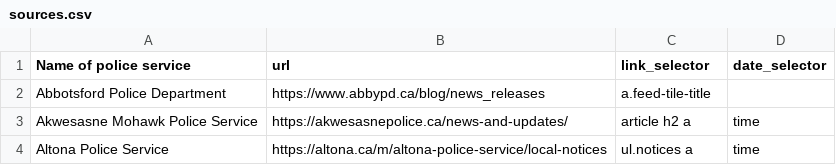
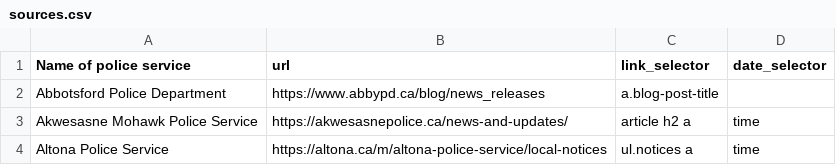
Before and after one commit to dexmcmillan/2026-personal-policescout, a CSV file: sources.csv, drawn as a sheet; only a part is shown.

```diff
--- a/sources.csv
+++ b/sources.csv
@@ -1,3 +1,3 @@
 Name of police service,url,link_selector,date_selector
-Abbotsford Police Department,https://www.abbypd.ca/blog/news_releases,a.feed-tile-title,
+Abbotsford Police Department,https://www.abbypd.ca/blog/news_releases,a.blog-post-title,
 Akwesasne Mohawk Police Service,https://akwesasnepolice.ca/news-and-updates/,article h2 a,time
```
